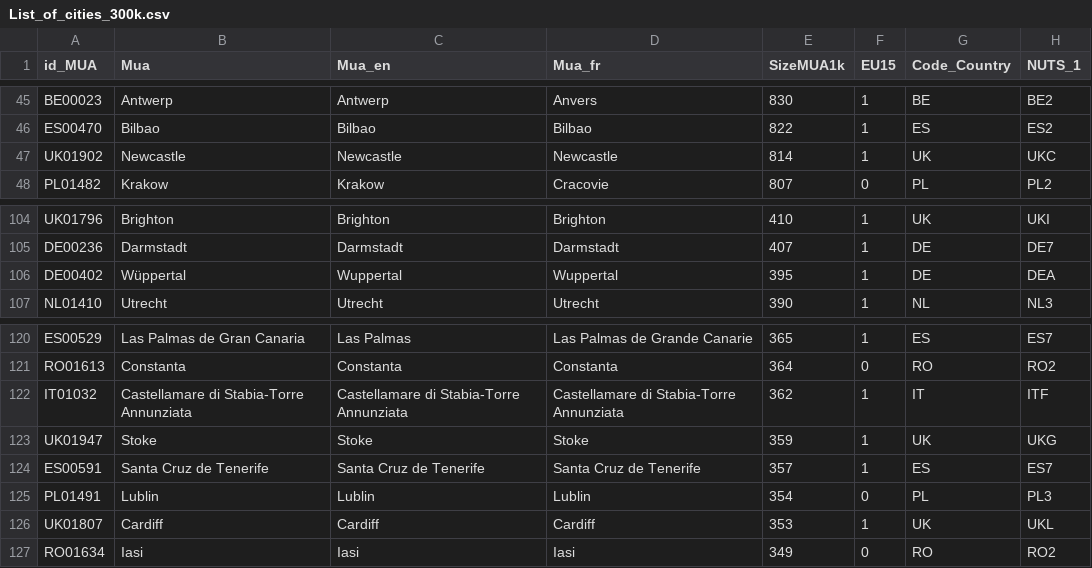
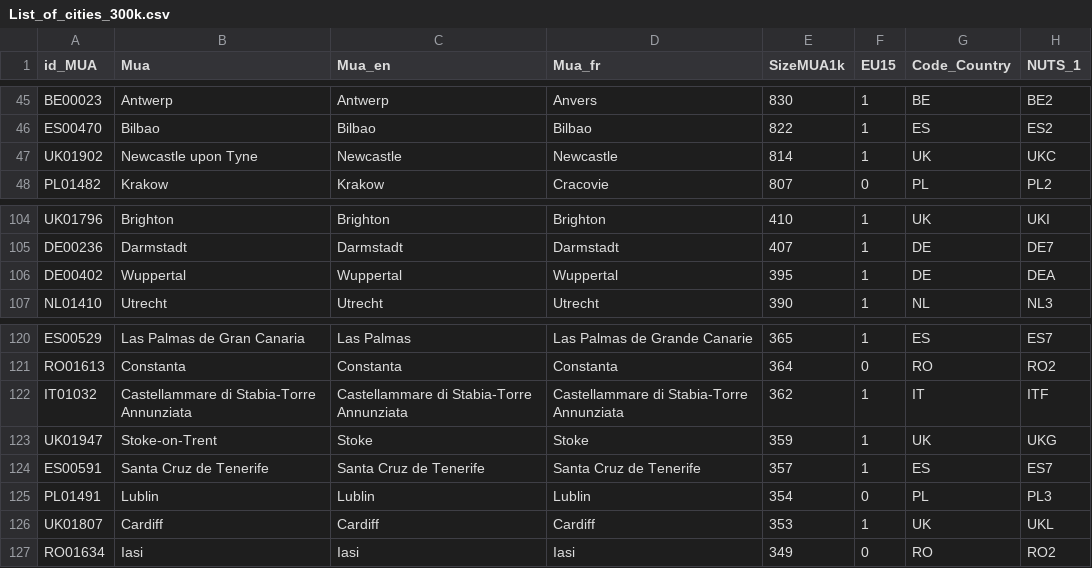
Before and after one commit to seriousdeejay/citynet, a CSV file: src/input/List_of_cities_300k.csv, drawn as a sheet; only a part is shown, gaps mark what is left out; the diff names each change by its address in the sheet, - before the commit and + after, or states it on an @@ line.

Commit message:
Selected subset of coordinates of cities

```diff
--- a/src/input/List_of_cities_300k.csv
+++ b/src/input/List_of_cities_300k.csv
-B47 (Mua): Newcastle
+B47 (Mua): Newcastle upon Tyne
-B106 (Mua): Wüppertal
+B106 (Mua): Wuppertal
-B122 (Mua): Castellamare di Stabia-Torre Annunziata
+B122 (Mua): Castellammare di Stabia-Torre Annunziata
-C122 (Mua_en): Castellamare di Stabia-Torre Annunziata
+C122 (Mua_en): Castellammare di Stabia-Torre Annunziata
-D122 (Mua_fr): Castellamare di Stabia-Torre Annunziata
+D122 (Mua_fr): Castellammare di Stabia-Torre Annunziata
-B123 (Mua): Stoke
+B123 (Mua): Stoke-on-Trent
```
Also changed, not shown: 1 other file.
